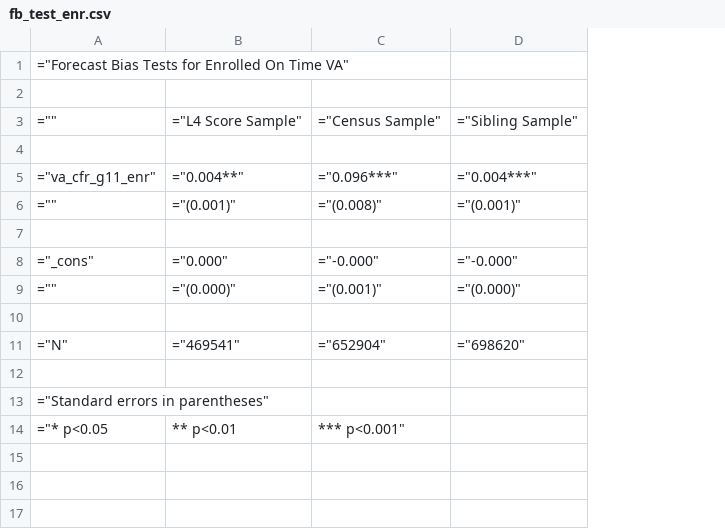
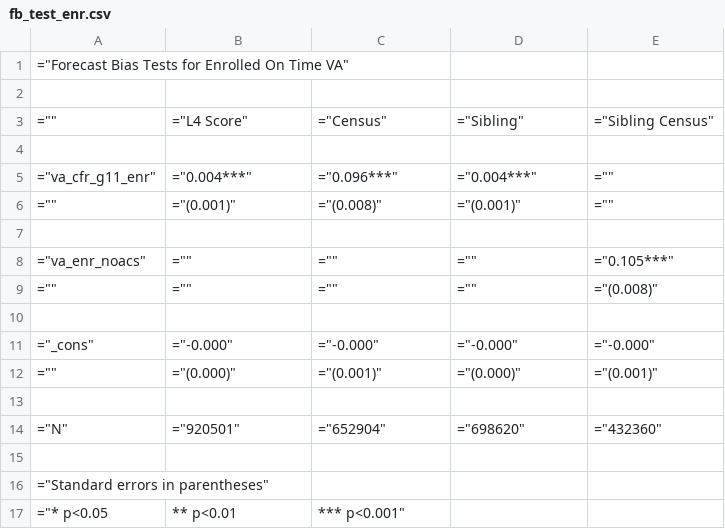
Before and after one commit to chesun/caschls, a CSV file: out/csv/siblingvaregs/fb_test/fb_test_enr.csv, drawn as a sheet; addresses are those after the commit; the diff names each change by its address in the sheet, - before the commit and + after, or states it on an @@ line.

```diff
--- a/out/csv/siblingvaregs/fb_test/fb_test_enr.csv
+++ b/out/csv/siblingvaregs/fb_test/fb_test_enr.csv
+column E, rows 3-6: ="Sibling Census" |  | ="" | =""; rows 11-14: ="-0.000" | ="(0.001)" |  | ="432360"
-B3: ="L4 Score Sample"
+B3: ="L4 Score"
-C3: ="Census Sample"
+C3: ="Census"
-D3: ="Sibling Sample"
+D3: ="Sibling"
-B5: ="0.004**"
+B5: ="0.004***"
+row 8: ="va_enr_noacs" | ="" | ="" | ="" | ="0.105***"
+row 9: ="" | ="" | ="" | ="" | ="(0.008)"
+row 10: (empty)
-B11: ="0.000"
+B11: ="-0.000"
-B14: ="469541"
+B14: ="920501"
```
Also changed, not shown: out/csv/siblingvaregs/fb_test/fb_test_enr_2year.csv, out/csv/siblingvaregs/fb_test/fb_test_enr_4year.csv, 15 other files.
